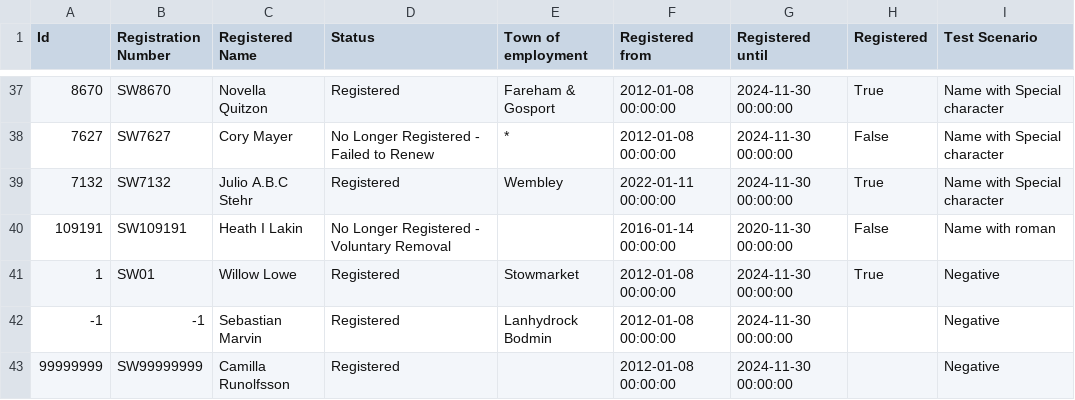
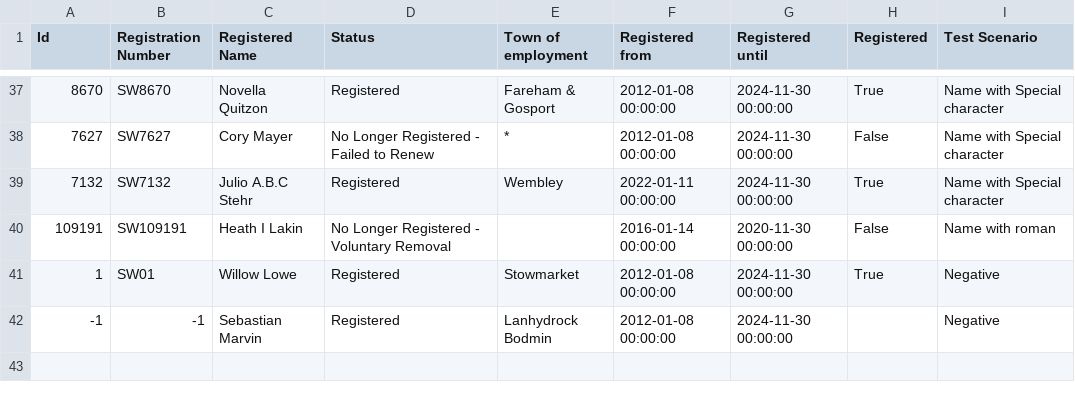
Before and after one commit to DFE-Digital/social-work-induction-programme-digital-service, a CSV file: apps/user-management/apps/swe-api-mimic/social-workers.csv, drawn as a sheet; only a part is shown, gaps mark what is left out.

Commit message:
[SWECFD-589] Unhappy path responses (DFE-Digital/csc-social-work-ecf-digital#27)
* unhappy responses

* finish logic and unit tests

* tidy up

* Update SocialWorkerService.cs

* add more response types and correct bug in logic

```diff
--- a/apps/user-management/apps/swe-api-mimic/social-workers.csv
+++ b/apps/user-management/apps/swe-api-mimic/social-workers.csv
@@ -42,2 +42 @@ Id,Registration Number,Registered Name,Status,Town of employment,Registered from
 -1,-1,Sebastian Marvin,Registered,Lanhydrock Bodmin,2012-01-08 00:00:00,2024-11-30 00:00:00,,Negative
-99999999,SW99999999,Camilla Runolfsson,Registered,,2012-01-08 00:00:00,2024-11-30 00:00:00,,Negative
```
Also changed, not shown: 36 other files.
